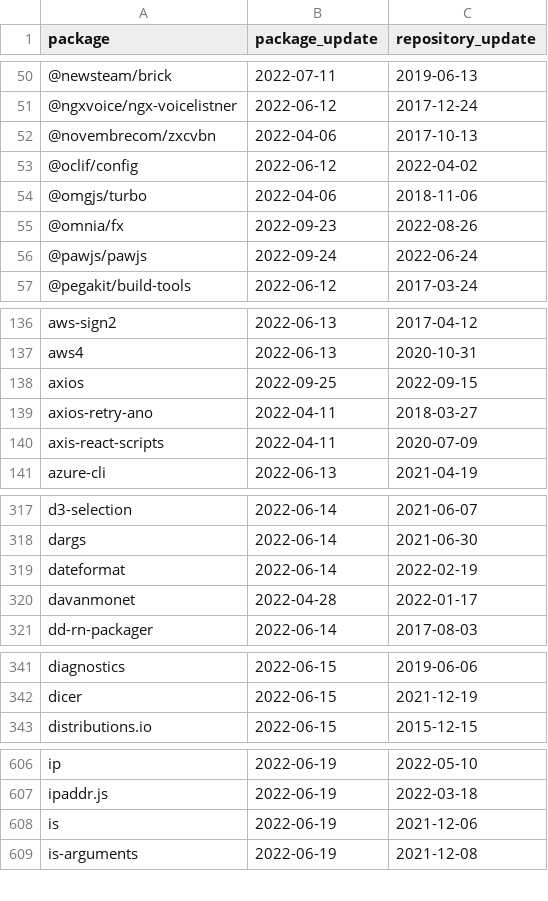
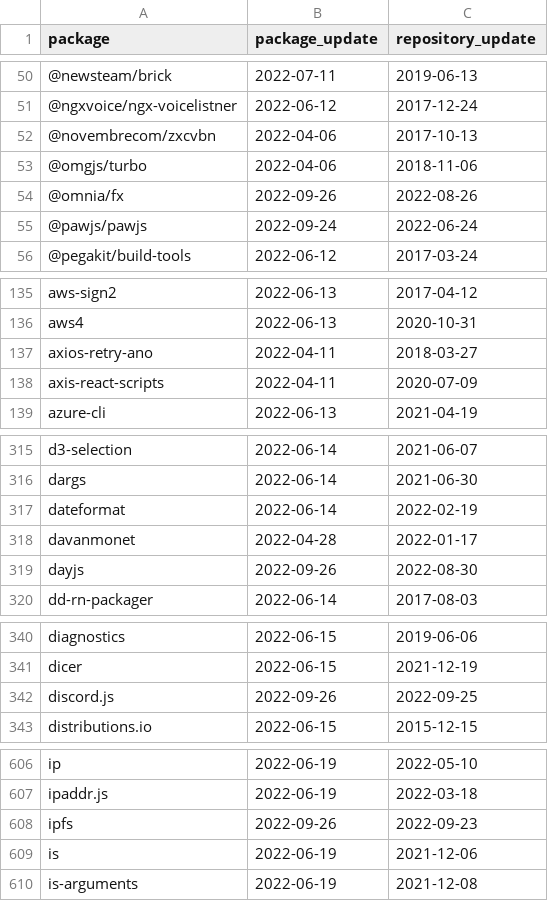
Before and after one commit to trickest/packages, a CSV file: npm/suspicious_updates.csv, drawn as a sheet; only a part is shown, gaps mark what is left out; the diff covers the shown part only.

```diff
--- a/npm/suspicious_updates.csv
+++ b/npm/suspicious_updates.csv
@@ -52,5 +52,4 @@ package,package_update,repository_update
 @novembrecom/zxcvbn,2022-04-06,2017-10-13
-@oclif/config,2022-06-12,2022-04-02
 @omgjs/turbo,2022-04-06,2018-11-06
-@omnia/fx,2022-09-23,2022-08-26
+@omnia/fx,2022-09-26,2022-08-26
 @pawjs/pawjs,2022-09-24,2022-06-24
@@ -137,3 +136,2 @@ aws-sign2,2022-06-13,2017-04-12
 aws4,2022-06-13,2020-10-31
-axios,2022-09-25,2022-09-15
 axios-retry-ano,2022-04-11,2018-03-27
@@ -320,2 +318,3 @@ dateformat,2022-06-14,2022-02-19
 davanmonet,2022-04-28,2022-01-17
+dayjs,2022-09-26,2022-08-30
 dd-rn-packager,2022-06-14,2017-08-03
@@ -342,2 +341,3 @@ diagnostics,2022-06-15,2019-06-06
 dicer,2022-06-15,2021-12-19
+discord.js,2022-09-26,2022-09-25
 distributions.io,2022-06-15,2015-12-15
@@ -607,2 +607,3 @@ ip,2022-06-19,2022-05-10
 ipaddr.js,2022-06-19,2022-03-18
+ipfs,2022-09-26,2022-09-23
 is,2022-06-19,2021-12-06
```
Also changed, not shown: 1 removed row and 2 edited cells elsewhere in this file, 1 other file.
